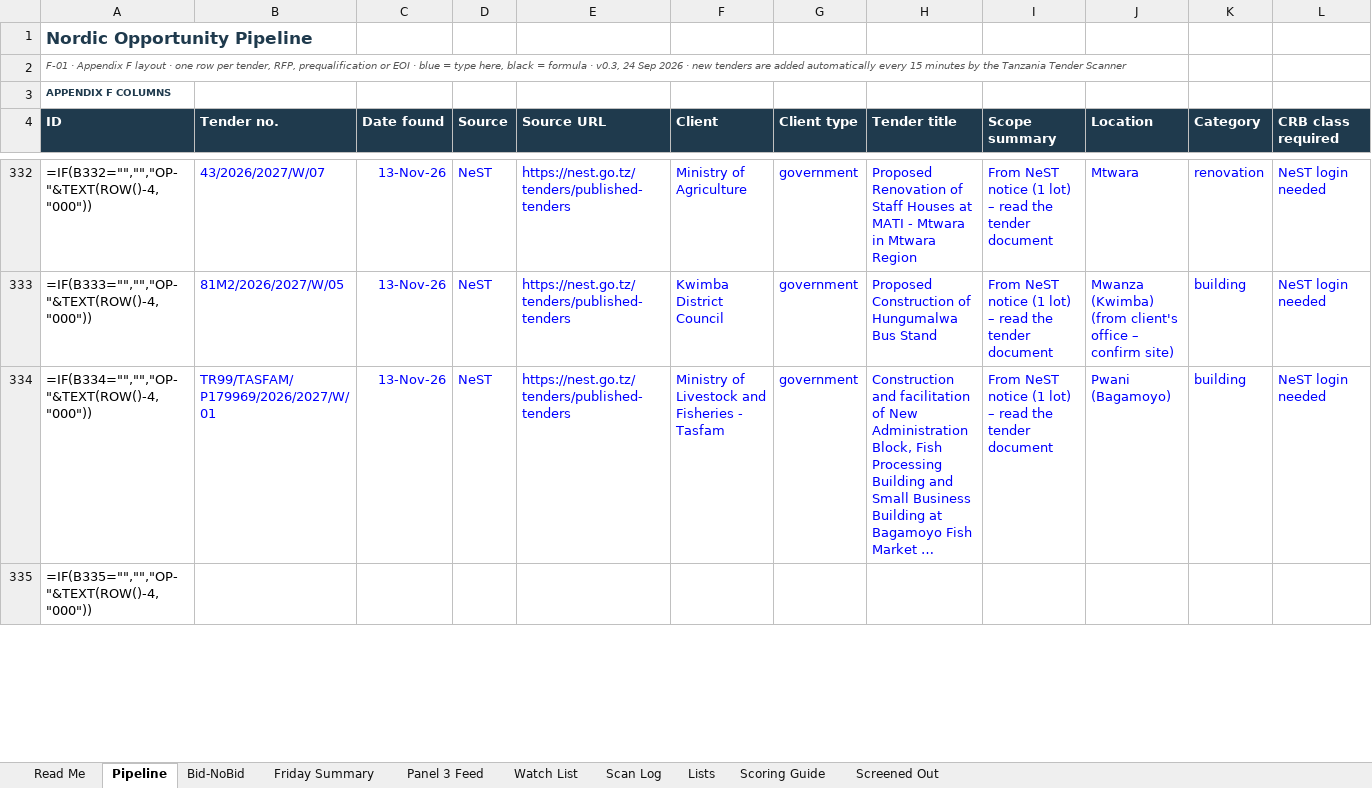
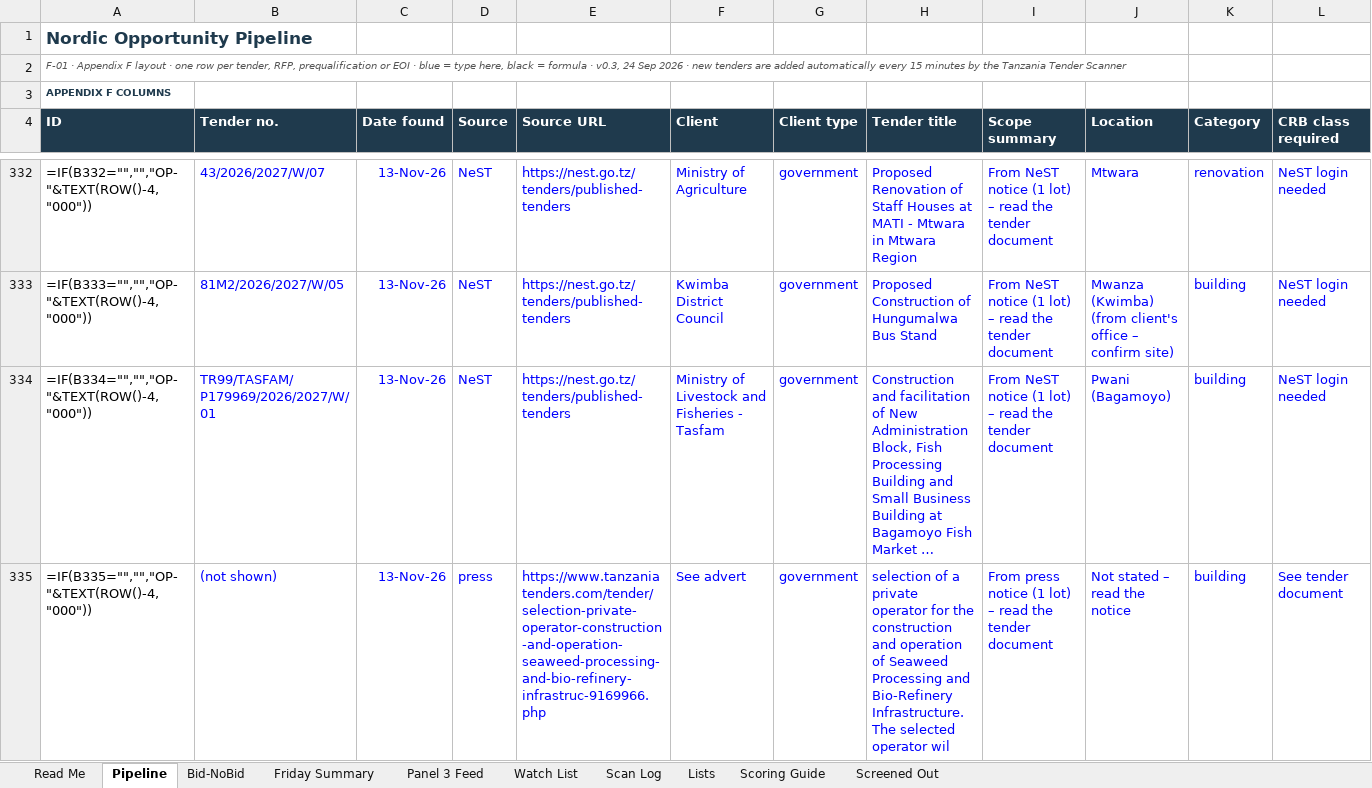
Before and after one commit to frankkashushura/nordic-tender-scanner, an Excel workbook: data/Nordic_Opportunity_Pipeline.xlsx, sheet Pipeline, drawn as a sheet; only a part is shown, gaps mark what is left out; long unchanged cells end in …; values as stored, in another font and other column widths than the file's, no borders; formulas without a stored value are shown as written; conditional formats not drawn; the diff covers the shown part only; the diff names each change by its address in the sheet, - before the commit and + after, or states it on an @@ line.

```diff
--- a/data/Nordic_Opportunity_Pipeline.xlsx (sheet Pipeline)
+++ b/data/Nordic_Opportunity_Pipeline.xlsx (sheet Pipeline)
-B335 (Tender no.): (empty)
+B335 (Tender no.): (not shown)
-C335 (Date found): (empty)
+C335 (Date found): 13-Nov-26
-D335 (Source): (empty)
+D335 (Source): press
-E335 (Source URL): (empty)
+E335 (Source URL): https://www.tanzaniatenders.com/tender/selection-private-operator-construction-and-operation-seaweed-processing-and-bio-refinery-infrastruc-9169966.php
-F335 (Client): (empty)
+F335 (Client): See advert
-G335 (Client type): (empty)
+G335 (Client type): government
-H335 (Tender title): (empty)
+H335 (Tender title): selection of a private operator for the construction and operation of Seaweed Processing and Bio-Refinery Infrastructure. The selected operator wil
-I335 (Scope summary): (empty)
+I335 (Scope summary): From press notice (1 lot) – read the tender document
-J335 (Location): (empty)
+J335 (Location): Not stated – read the notice
-K335 (Category): (empty)
+K335 (Category): building
-L335 (CRB class required): (empty)
+L335 (CRB class required): See tender document
```
Also changed, not shown: 39 edited cells elsewhere in this sheet, sheet Scan Log, 6 other files.
